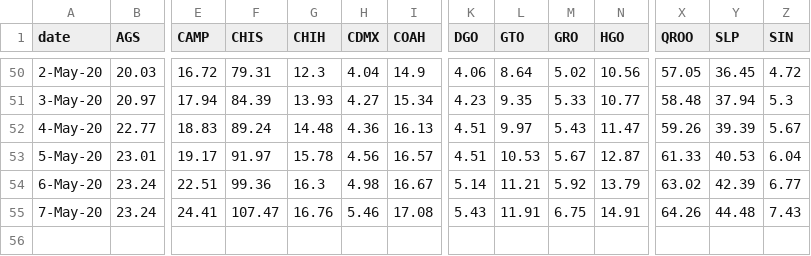
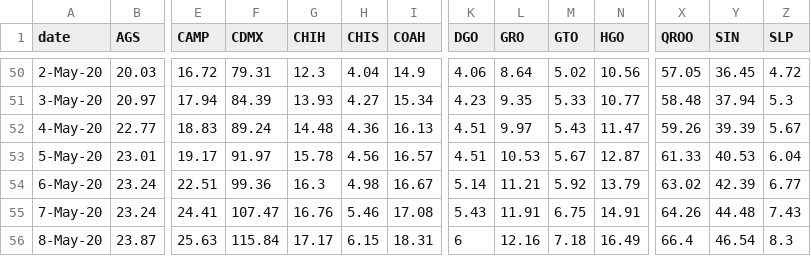
Before and after one commit to Mexicovid-19/mexicovid-19.app, a CSV file: api/data/region/edos_date.csv, drawn as a sheet; only a part is shown, gaps mark what is left out; rows hold the shown columns only; the diff names each change by its address in the sheet, - before the commit and + after, or states it on an @@ line.

```diff
--- a/api/data/region/edos_date.csv
+++ b/api/data/region/edos_date.csv
-F1: CHIS
+F1: CDMX
-H1: CDMX
+H1: CHIS
-L1: GTO
+L1: GRO
-M1: GRO
+M1: GTO
-Y1: SLP
+Y1: SIN
-Z1: SIN
+Z1: SLP
+row 56: 8-May-20 | 23.87 | 25.63 | 115.84 | 17.17 | 6.15 | 18.31 | 6 | 12.16 | 7.18 | 16.49 | 66.4 | 46.54 | 8.3
```
Also changed, not shown: api/data/home/decesos.csv, api/data/home/positivos.csv.
